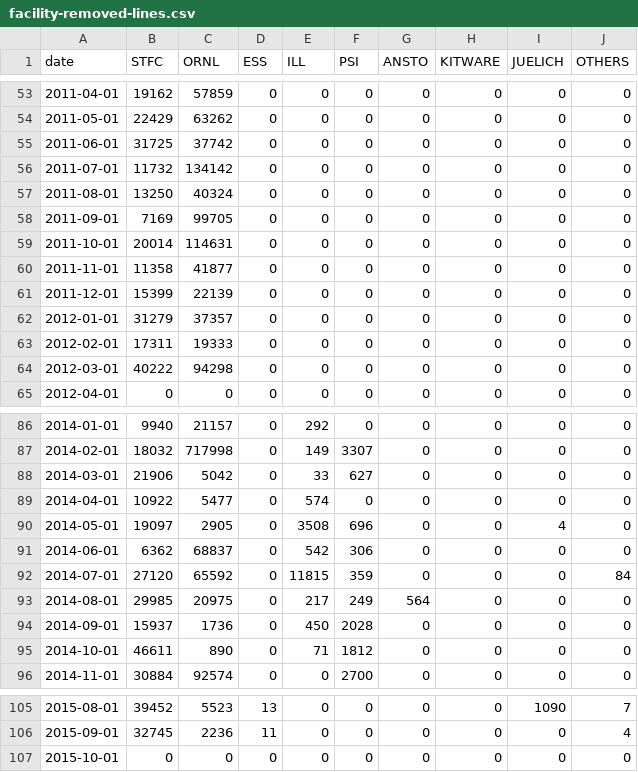
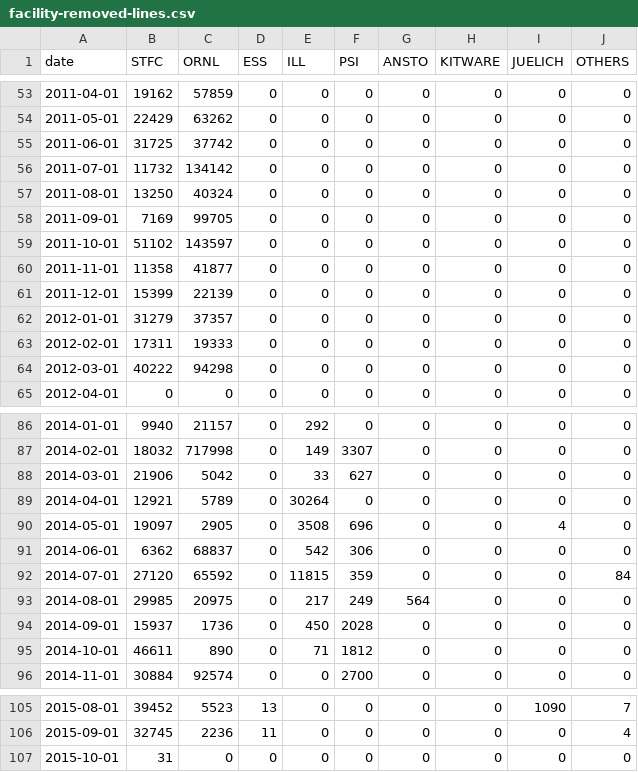
Before and after one commit to mantidproject/documents, a CSV file: Project-Management/reports/facility-removed-lines.csv, drawn as a sheet; only a part is shown, gaps mark what is left out.

Commit message:
Updated git reports

```diff
--- a/Project-Management/reports/facility-removed-lines.csv
+++ b/Project-Management/reports/facility-removed-lines.csv
@@ -58,3 +58,3 @@ date,STFC,ORNL,ESS,ILL,PSI,ANSTO,KITWARE,JUELICH,OTHERS
 2011-09-01,7169,99705,0,0,0,0,0,0,0
-2011-10-01,20014,114631,0,0,0,0,0,0,0
+2011-10-01,51102,143597,0,0,0,0,0,0,0
 2011-11-01,11358,41877,0,0,0,0,0,0,0
@@ -88,3 +88,3 @@ date,STFC,ORNL,ESS,ILL,PSI,ANSTO,KITWARE,JUELICH,OTHERS
 2014-03-01,21906,5042,0,33,627,0,0,0,0
-2014-04-01,10922,5477,0,574,0,0,0,0,0
+2014-04-01,12921,5789,0,30264,0,0,0,0,0
 2014-05-01,19097,2905,0,3508,696,0,0,4,0
@@ -106,2 +106,2 @@ date,STFC,ORNL,ESS,ILL,PSI,ANSTO,KITWARE,JUELICH,OTHERS
 2015-09-01,32745,2236,11,0,0,0,0,0,4
-2015-10-01,0,0,0,0,0,0,0,0,0
+2015-10-01,31,0,0,0,0,0,0,0,0
```
Also changed, not shown: Project-Management/reports/facility-added-lines.csv, Project-Management/reports/facility-changed-files.csv, 1 other file.
